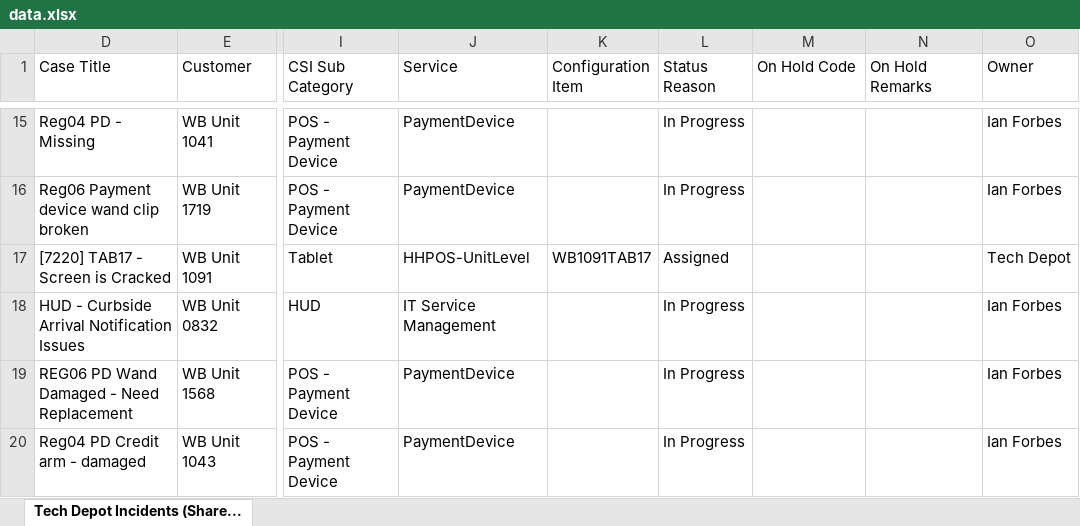
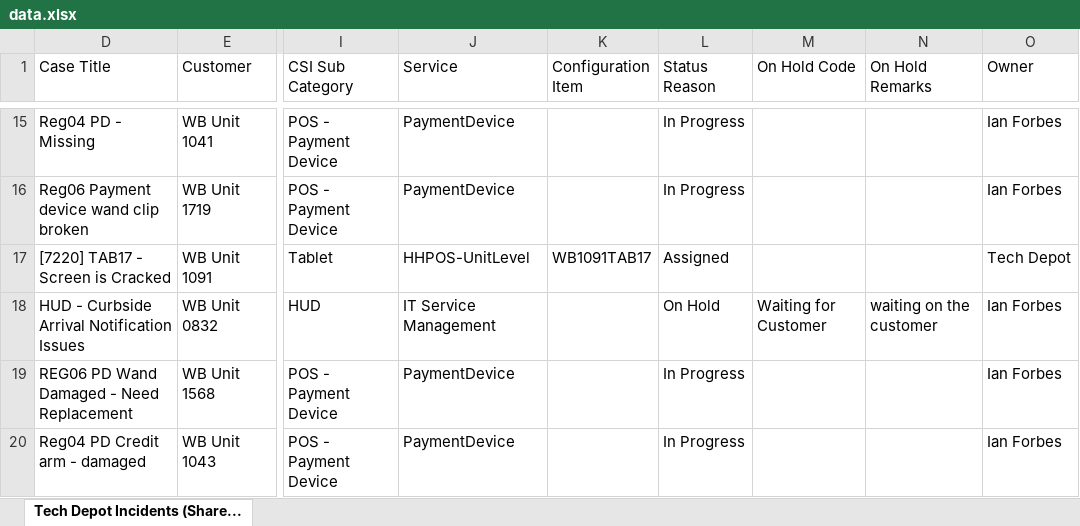
Before and after one commit to lcee210/tech-depot-hud, an Excel workbook: data.xlsx, sheet Tech Depot Incidents (Share..., drawn as a sheet; only a part is shown, gaps mark what is left out; values as stored, in another font and other column widths than the file's, no borders; table styles not drawn; the diff names each change by its address in the sheet, - before the commit and + after, or states it on an @@ line.

```diff
--- a/data.xlsx (sheet Tech Depot Incidents (Share...)
+++ b/data.xlsx (sheet Tech Depot Incidents (Share...)
-L18 (Status Reason): In Progress
+L18 (Status Reason): On Hold
-M18 (On Hold Code): (empty)
+M18 (On Hold Code): Waiting for Customer
-N18 (On Hold Remarks): (empty)
+N18 (On Hold Remarks): waiting on the customer
```
Also changed, not shown: hidden cells, projects.xlsx, 1 other file.
